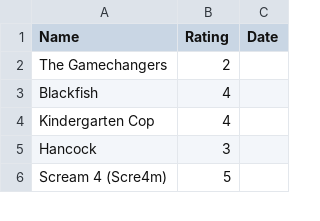
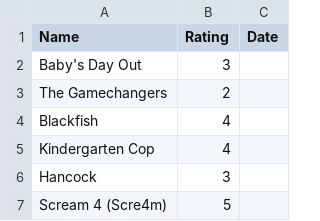
Before and after one commit to rajBar/movies, a CSV file: _data/movie-ratings.csv, drawn as a sheet; only a part is shown; the diff names each change by its address in the sheet, - before the commit and + after, or states it on an @@ line.

Commit message:
added Baby's Day Out to movie list

```diff
--- a/_data/movie-ratings.csv
+++ b/_data/movie-ratings.csv
+row 2: Baby's Day Out | 3
```
